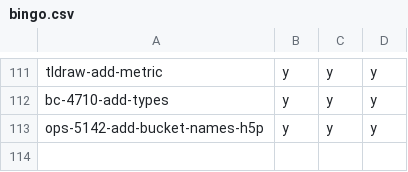
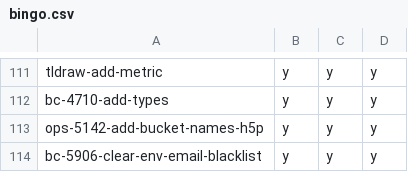
Before and after one commit to hpi-schul-cloud/dof_bingo, a CSV file: bingo.csv, drawn as a sheet; only a part is shown, gaps mark what is left out.

Commit message:
adding bc-5906-clear-env-email-blacklist on behalf of tbd

```diff
--- a/bingo.csv
+++ b/bingo.csv
@@ -113 +113,2 @@ bc-4710-add-types,y,y,y
 ops-5142-add-bucket-names-h5p,y,y,y
+bc-5906-clear-env-email-blacklist,y,y,y
```
